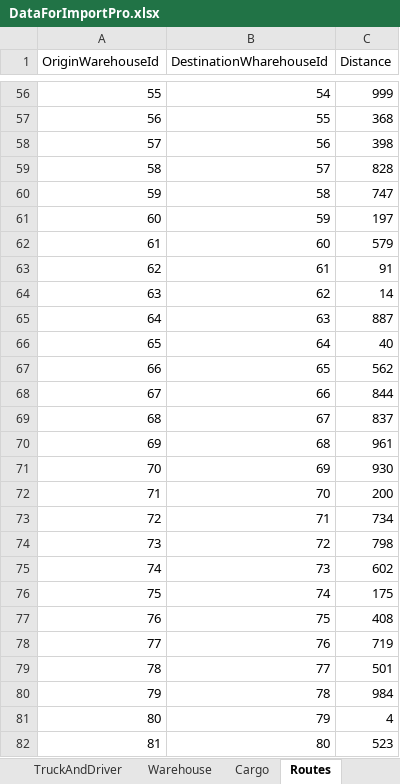
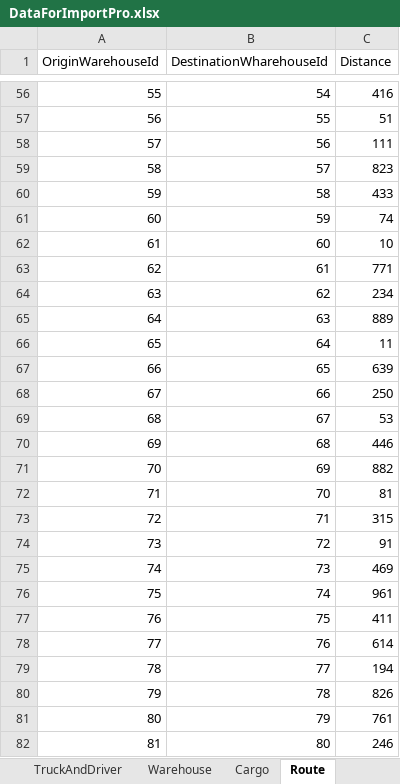
Before and after one commit to mamax/2016Q3, an Excel workbook: Module1/task1/DataForImportPro.xlsx, sheet Route, drawn as a sheet; only a part is shown, gaps mark what is left out; values as stored, in another font and other column widths than the file's, no borders; the diff covers the shown part only; the diff names each change by its address in the sheet, - before the commit and + after, or states it on an @@ line.

```diff
--- a/Module1/task1/DataForImportPro.xlsx (sheet Route)
+++ b/Module1/task1/DataForImportPro.xlsx (sheet Route)
-sheet tab: Routes
+sheet tab: Route
-C56 (Distance): 999
+C56 (Distance): 416
-C57 (Distance): 368
+C57 (Distance): 51
-C58 (Distance): 398
+C58 (Distance): 111
-C59 (Distance): 828
+C59 (Distance): 823
-C60 (Distance): 747
+C60 (Distance): 433
-C61 (Distance): 197
+C61 (Distance): 74
-C62 (Distance): 579
+C62 (Distance): 10
-C63 (Distance): 91
+C63 (Distance): 771
-C64 (Distance): 14
+C64 (Distance): 234
-C65 (Distance): 887
+C65 (Distance): 889
-C66 (Distance): 40
+C66 (Distance): 11
-C67 (Distance): 562
+C67 (Distance): 639
-C68 (Distance): 844
+C68 (Distance): 250
-C69 (Distance): 837
+C69 (Distance): 53
-C70 (Distance): 961
+C70 (Distance): 446
-C71 (Distance): 930
+C71 (Distance): 882
-C72 (Distance): 200
+C72 (Distance): 81
-C73 (Distance): 734
+C73 (Distance): 315
-C74 (Distance): 798
+C74 (Distance): 91
-C75 (Distance): 602
+C75 (Distance): 469
-C76 (Distance): 175
+C76 (Distance): 961
-C77 (Distance): 408
+C77 (Distance): 411
-C78 (Distance): 719
+C78 (Distance): 614
-C79 (Distance): 501
+C79 (Distance): 194
-C80 (Distance): 984
+C80 (Distance): 826
-C81 (Distance): 4
+C81 (Distance): 761
-C82 (Distance): 523
+C82 (Distance): 246
```
Also changed, not shown: 142 edited cells elsewhere in this sheet, other sheet tabs, 2 other files.
